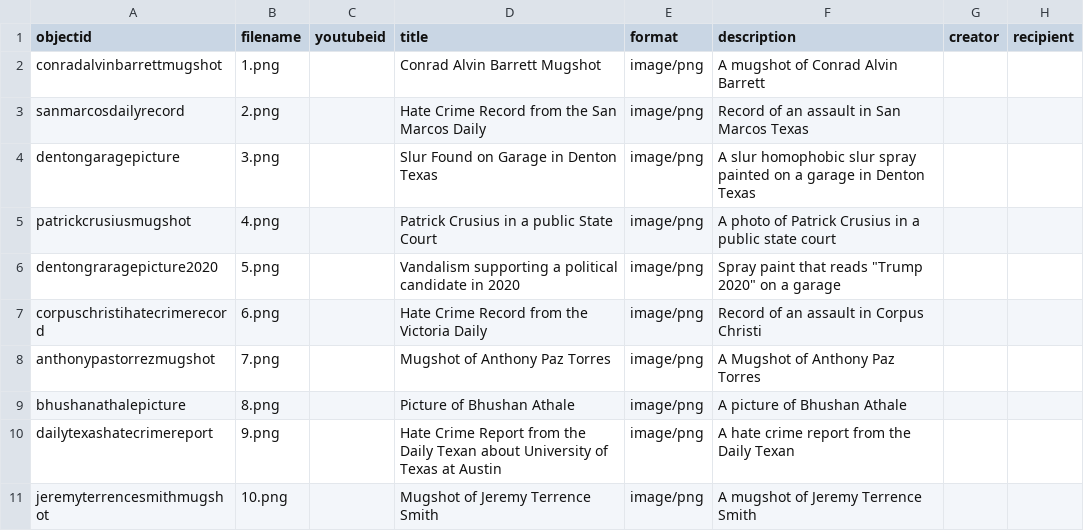
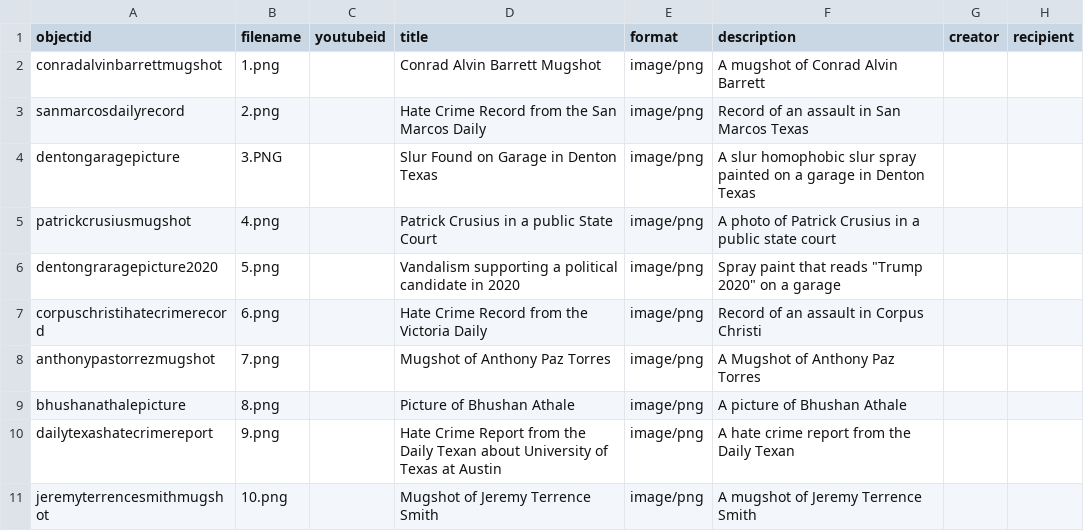
Before and after one commit to Moosewayne1/DH, a CSV file: _data/DH Metadata - Sheet1.csv, drawn as a sheet; only a part is shown; the diff names each change by its address in the sheet, - before the commit and + after, or states it on an @@ line.

Commit message:
Update DH Metadata - Sheet1.csv

```diff
--- a/_data/DH Metadata - Sheet1.csv
+++ b/_data/DH Metadata - Sheet1.csv
-B4 (filename): 3.png
+B4 (filename): 3.PNG
```
